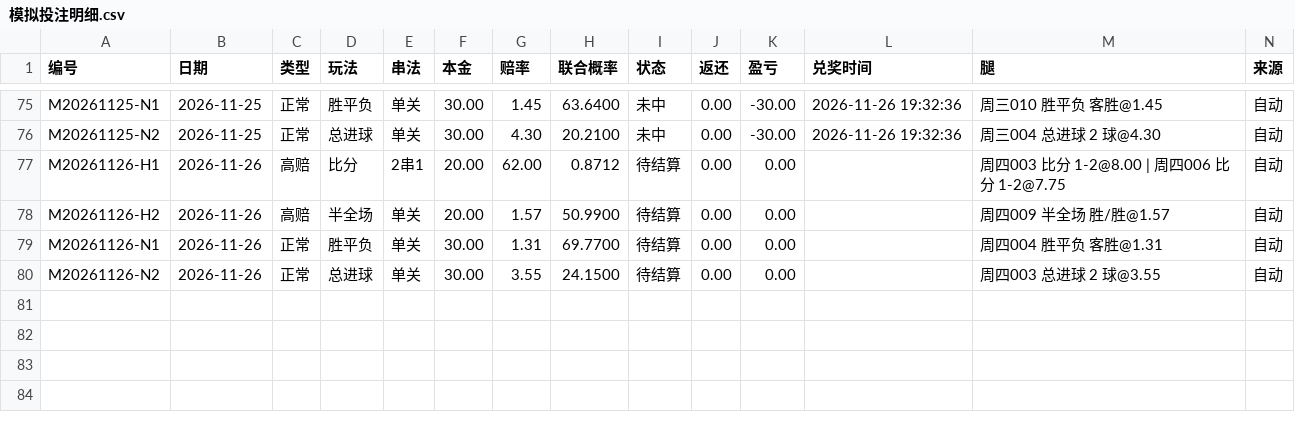
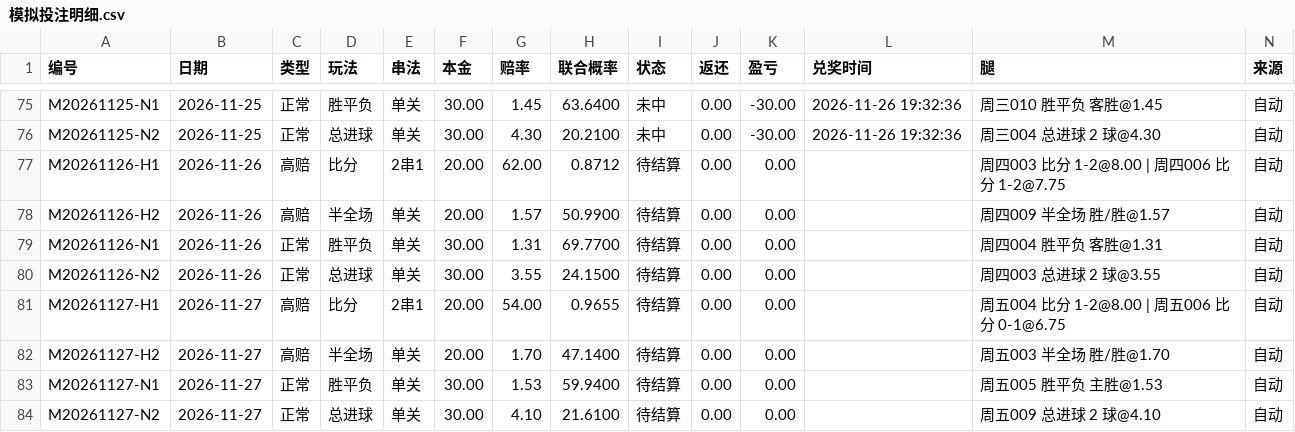
Before and after one commit to yi6421016-wq/jczq-score-assistant, a CSV file: 竞彩比分助手/模拟投注/模拟投注明细.csv, drawn as a sheet; only a part is shown, gaps mark what is left out; the diff names each change by its address in the sheet, - before the commit and + after, or states it on an @@ line.

```diff
--- a/竞彩比分助手/模拟投注/模拟投注明细.csv
+++ b/竞彩比分助手/模拟投注/模拟投注明细.csv
+row 81: M20261127-H1 | 2026-11-27 | 高赔 | 比分 | 2串1 | 20.00 | 54.00 | 0.9655 | 待结算 | 0.00 | 0.00 |  | 周五004 比分 1-2@8.00 | 周五006 比分 0-1@6.75 | 自动
+row 82: M20261127-H2 | 2026-11-27 | 高赔 | 半全场 | 单关 | 20.00 | 1.70 | 47.1400 | 待结算 | 0.00 | 0.00 |  | 周五003 半全场 胜/胜@1.70 | 自动
+row 83: M20261127-N1 | 2026-11-27 | 正常 | 胜平负 | 单关 | 30.00 | 1.53 | 59.9400 | 待结算 | 0.00 | 0.00 |  | 周五005 胜平负 主胜@1.53 | 自动
+row 84: M20261127-N2 | 2026-11-27 | 正常 | 总进球 | 单关 | 30.00 | 4.10 | 21.6100 | 待结算 | 0.00 | 0.00 |  | 周五009 总进球 2 球@4.10 | 自动
```
Also changed, not shown: 6 other files.
